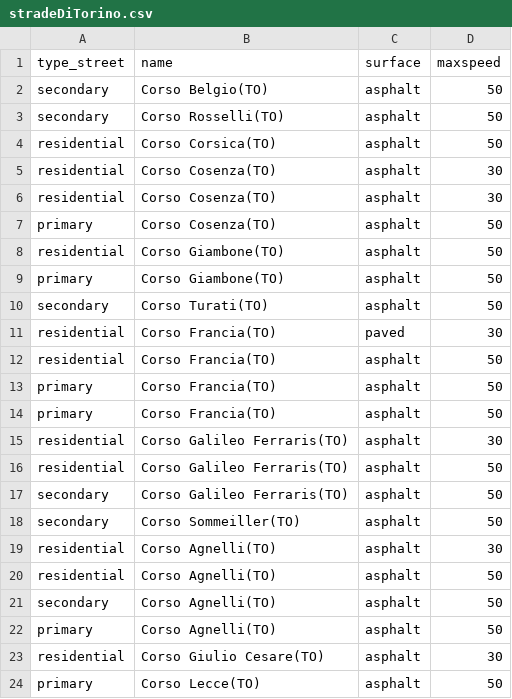
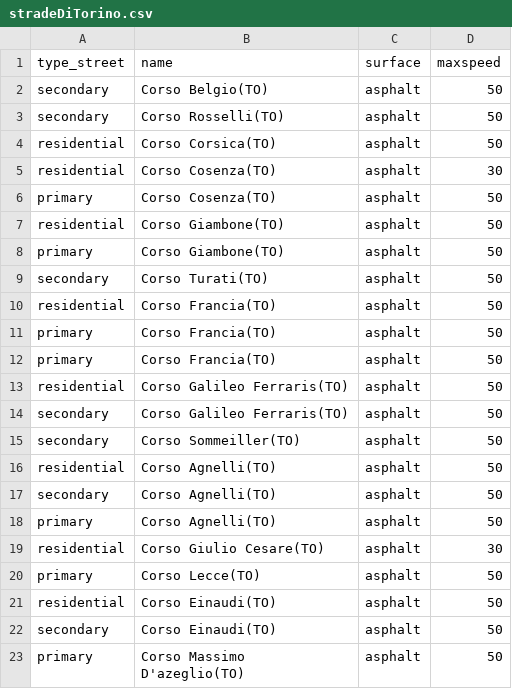
Before and after one commit to ItalianPepper/gisproject, a CSV file: local/stradeDiTorino.csv, drawn as a sheet; only a part is shown; the shorter side is filled out with more unchanged rows; the diff covers the shown part only; the diff names each change by its address in the sheet, - before the commit and + after, or states it on an @@ line.

```diff
--- a/local/stradeDiTorino.csv
+++ b/local/stradeDiTorino.csv
-row 6: residential | Corso Cosenza(TO) | asphalt | 30
-row 11: residential | Corso Francia(TO) | paved | 30
-row 15: residential | Corso Galileo Ferraris(TO) | asphalt | 30
-row 19: residential | Corso Agnelli(TO) | asphalt | 30
```
Also changed, not shown: 6 removed rows elsewhere in this file, 1 other file.
